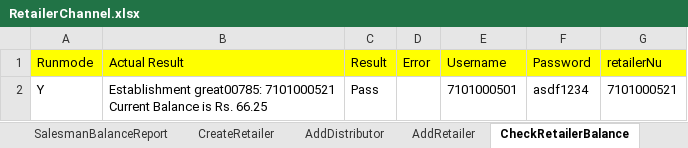
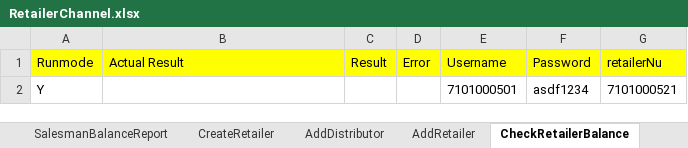
Before and after one commit to Ajinkya2893/Pay1_automation, an Excel workbook: ExcelSheet/RetailerChannel.xlsx, sheet CheckRetailerBalance, drawn as a sheet; values as stored, in another font and other column widths than the file's, no borders; ↵ is a line break in a cell; the diff names each change by its address in the sheet, - before the commit and + after, or states it on an @@ line.

```diff
--- a/ExcelSheet/RetailerChannel.xlsx (sheet CheckRetailerBalance)
+++ b/ExcelSheet/RetailerChannel.xlsx (sheet CheckRetailerBalance)
-B2 (Actual Result): Establishment great00785: 7101000521 ↵ Current Balance is Rs. 66.25
+B2 (Actual Result): (empty)
-C2 (Result): Pass
+C2 (Result): (empty)
```
Also changed, not shown: sheet DistributorLogin, sheet EditRetailer, sheet TestCase, sheet SalesmanBalanceReport, sheet CreateRetailer, sheet RetailerBalanceReport, 3 more sheets, 15 other files.
